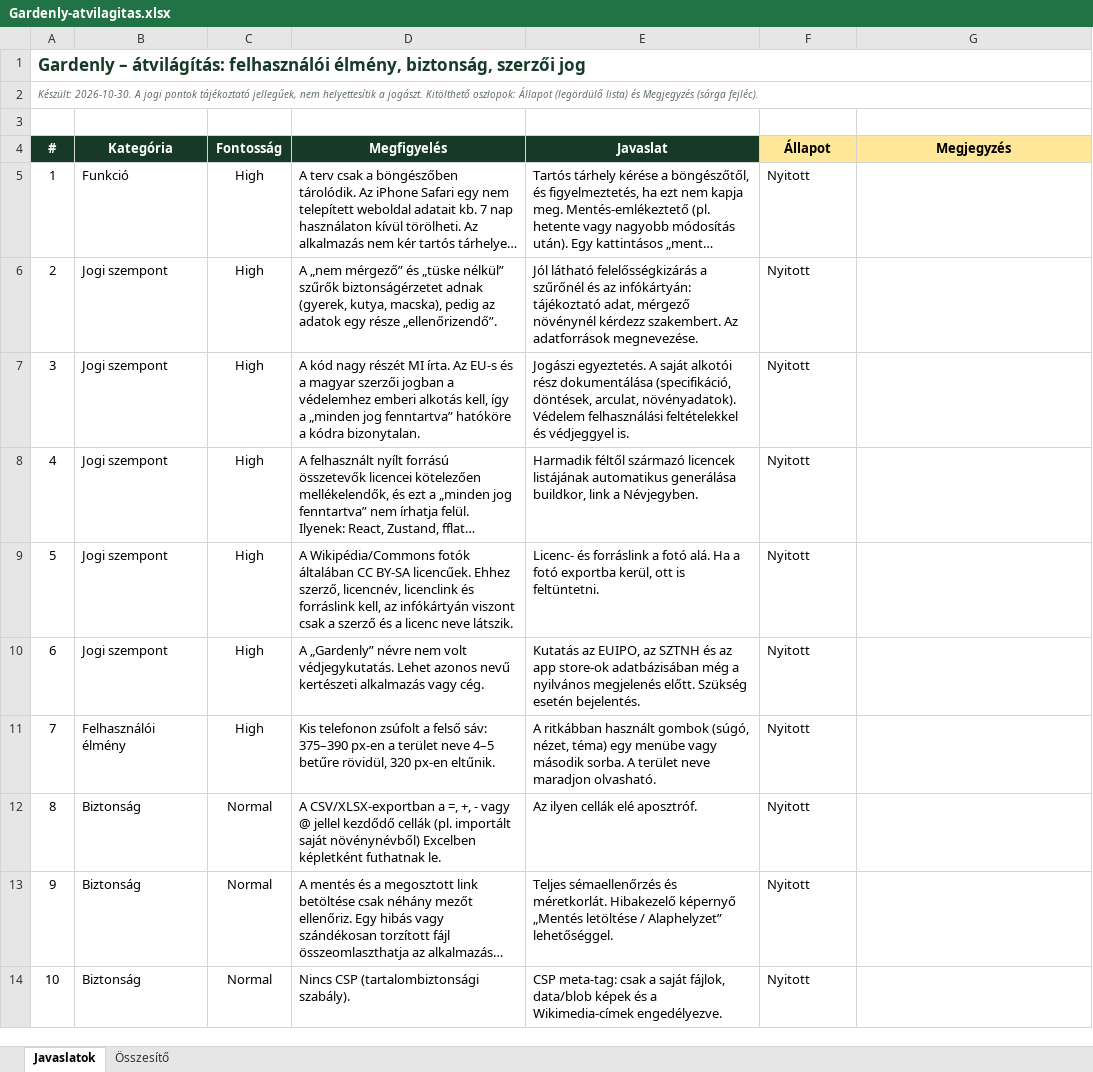
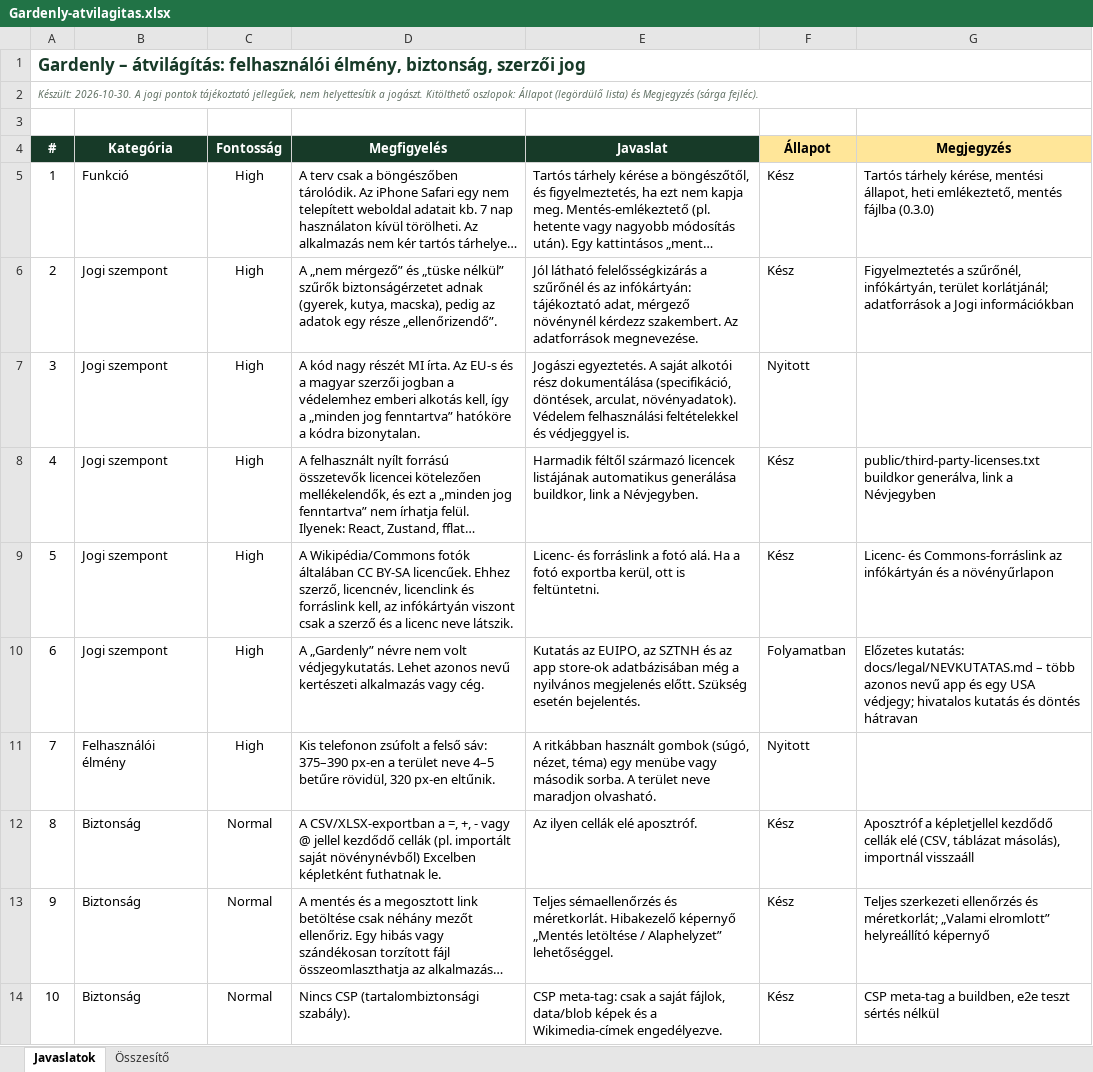
Before and after one commit to kissm1985/Gardenplanner, an Excel workbook: docs/review/Gardenly-atvilagitas.xlsx, sheet Javaslatok, drawn as a sheet; only a part is shown; long unchanged cells end in …; values as stored, in another font and other column widths than the file's, no borders; charts and pictures and conditional formats not drawn; the diff covers the shown part only; the diff names each change by its address in the sheet, - before the commit and + after, or states it on an @@ line.

```diff
--- a/docs/review/Gardenly-atvilagitas.xlsx (sheet Javaslatok)
+++ b/docs/review/Gardenly-atvilagitas.xlsx (sheet Javaslatok)
-F5:F6 (Állapot): Nyitott
+F5:F6 (Állapot): Kész
-G5 (Megjegyzés): (empty)
+G5 (Megjegyzés): Tartós tárhely kérése, mentési állapot, heti emlékeztető, mentés fájlba (0.3.0)
-G6 (Megjegyzés): (empty)
+G6 (Megjegyzés): Figyelmeztetés a szűrőnél, infókártyán, terület korlátjánál; adatforrások a Jogi információkban
-F8:F9 (Állapot): Nyitott
+F8:F9 (Állapot): Kész
-G8 (Megjegyzés): (empty)
+G8 (Megjegyzés): public/third-party-licenses.txt buildkor generálva, link a Névjegyben
-G9 (Megjegyzés): (empty)
+G9 (Megjegyzés): Licenc- és Commons-forráslink az infókártyán és a növényűrlapon
-F10 (Állapot): Nyitott
+F10 (Állapot): Folyamatban
-G10 (Megjegyzés): (empty)
+G10 (Megjegyzés): Előzetes kutatás: docs/legal/NEVKUTATAS.md – több azonos nevű app és egy USA védjegy; hivatalos kutatás és döntés hátravan
-F12:F14 (Állapot): Nyitott
+F12:F14 (Állapot): Kész
-G12 (Megjegyzés): (empty)
+G12 (Megjegyzés): Aposztróf a képletjellel kezdődő cellák elé (CSV, táblázat másolás), importnál visszaáll
-G13 (Megjegyzés): (empty)
+G13 (Megjegyzés): Teljes szerkezeti ellenőrzés és méretkorlát; „Valami elromlott” helyreállító képernyő
-G14 (Megjegyzés): (empty)
+G14 (Megjegyzés): CSP meta-tag a buildben, e2e teszt sértés nélkül
```
Also changed, not shown: 10 edited cells elsewhere in this sheet, sheet Összesítő.
